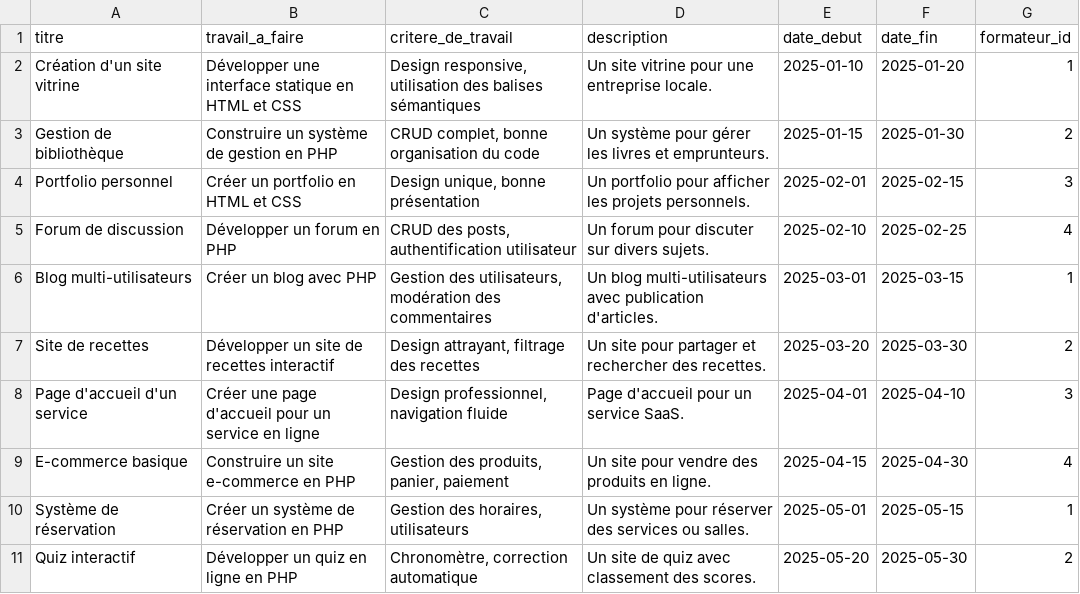
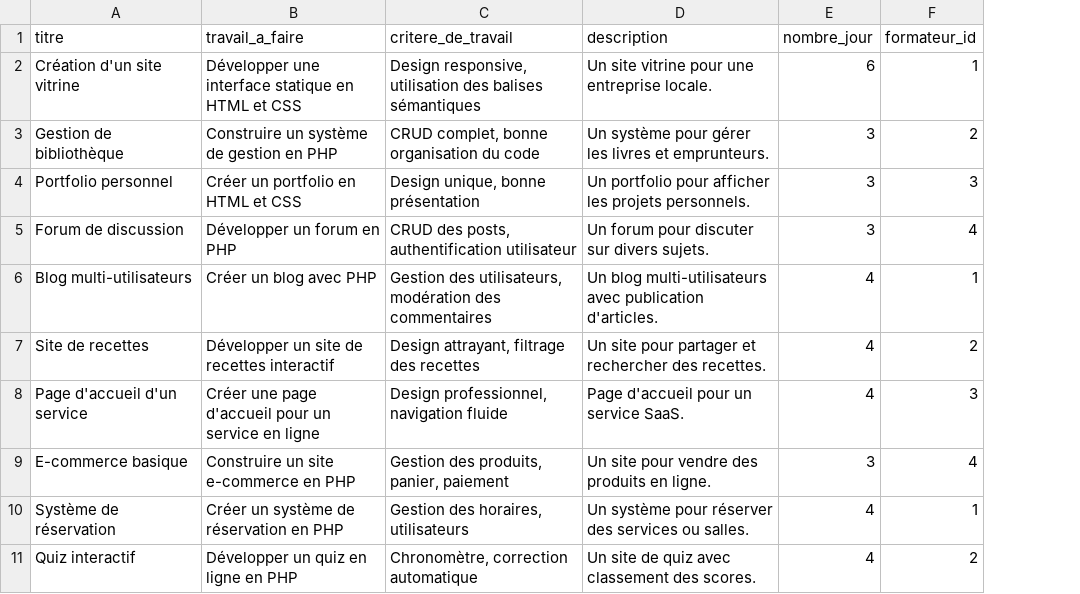
Before and after one commit to solicode-lms/app, a CSV file: modules/PkgCreationProjet/Database/data/projets.csv, drawn as a sheet; only a part is shown; removed rows and columns are numbered as before the commit, all else as after; the diff names each change by its address in the sheet, - before the commit and + after, or states it on an @@ line.

Commit message:
save

```diff
--- a/modules/PkgCreationProjet/Database/data/projets.csv
+++ b/modules/PkgCreationProjet/Database/data/projets.csv
-column E (date_debut), rows 2-11: 2025-01-10 | 2025-01-15 | 2025-02-01 | 2025-02-10 | 2025-03-01 | 2025-03-20 | 2025-04-01 | 2025-04-15 | 2025-05-01 | 2025-05-20
-column F (date_fin), rows 2-11: 2025-01-20 | 2025-01-30 | 2025-02-15 | 2025-02-25 | 2025-03-15 | 2025-03-30 | 2025-04-10 | 2025-04-30 | 2025-05-15 | 2025-05-30
+column E (nombre_jour), rows 2-11: 6 | 3 | 3 | 3 | 4 | 4 | 4 | 3 | 4 | 4
```
